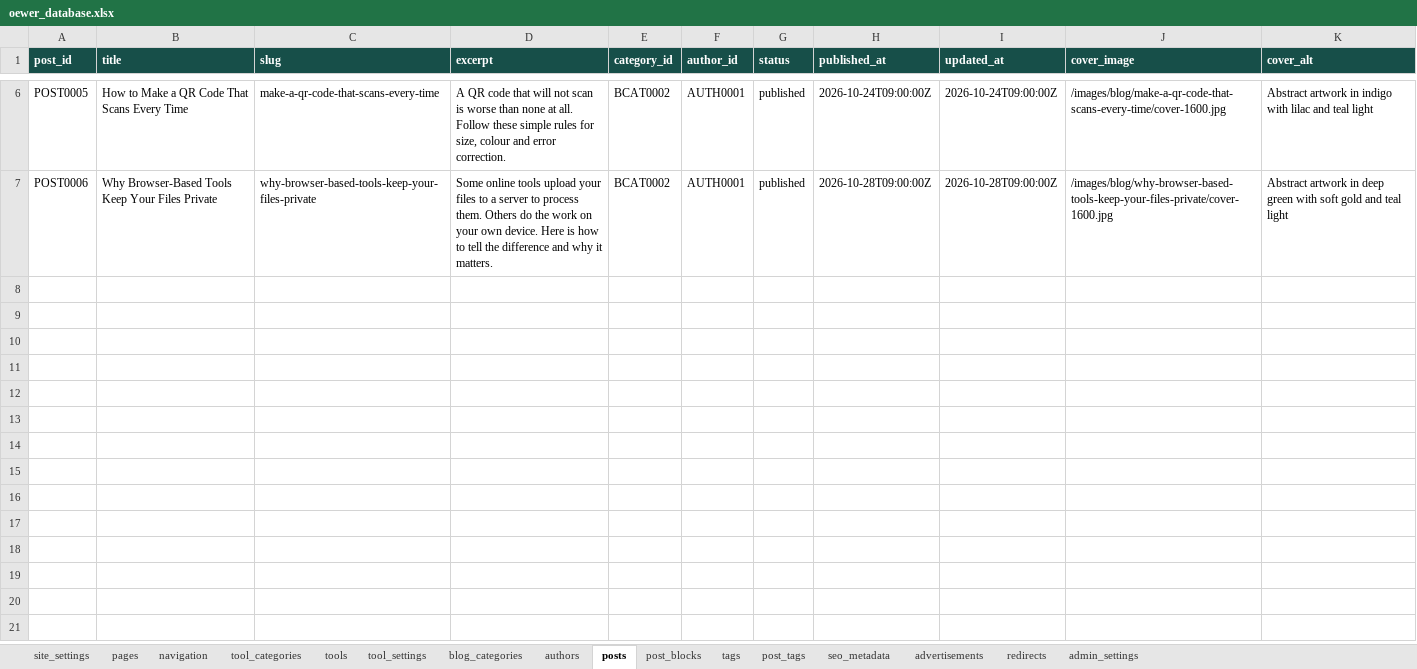
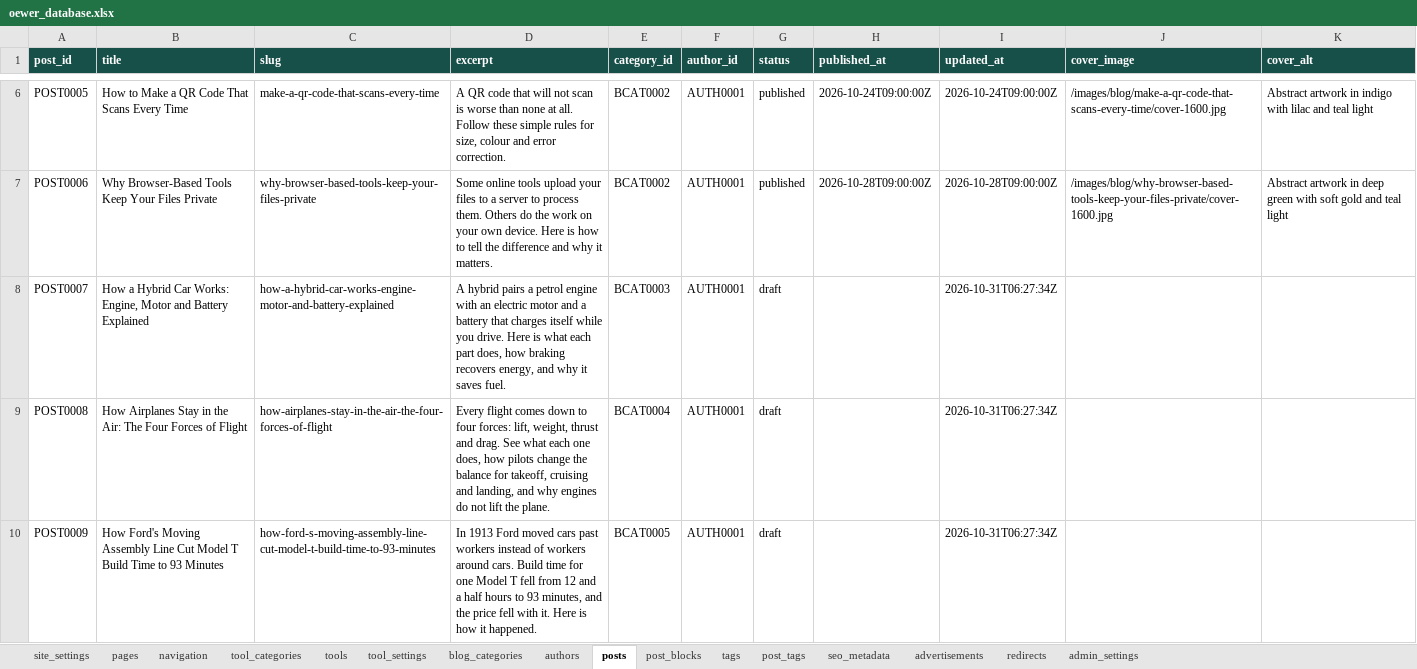
Before and after one commit to oewersolutions/oewer-tools, an Excel workbook: data/oewer_database.xlsx, sheet posts, drawn as a sheet; only a part is shown, gaps mark what is left out; values as stored, in another font and other column widths than the file's, no borders; the diff covers the shown part only; the diff names each change by its address in the sheet, - before the commit and + after, or states it on an @@ line.

```diff
--- a/data/oewer_database.xlsx (sheet posts)
+++ b/data/oewer_database.xlsx (sheet posts)
+row 8: POST0007 | How a Hybrid Car Works: Engine, Motor and Battery Explained | how-a-hybrid-car-works-engine-motor-and-battery-explained | A hybrid pairs a petrol engine with an electric motor and a battery that charges itself while you drive. Here is what each part does, how braking recovers energy, and why it saves fuel. | BCAT0003 | AUTH0001 | draft |  | 2026-10-31T06:27:34Z
+row 9: POST0008 | How Airplanes Stay in the Air: The Four Forces of Flight | how-airplanes-stay-in-the-air-the-four-forces-of-flight | Every flight comes down to four forces: lift, weight, thrust and drag. See what each one does, how pilots change the balance for takeoff, cruising and landing, and why engines do not lift the plane. | BCAT0004 | AUTH0001 | draft |  | 2026-10-31T06:27:34Z
+row 10: POST0009 | How Ford's Moving Assembly Line Cut Model T Build Time to 93 Minutes | how-ford-s-moving-assembly-line-cut-model-t-build-time-to-93-minutes | In 1913 Ford moved cars past workers instead of workers around cars. Build time for one Model T fell from 12 and a half hours to 93 minutes, and the price fell with it. Here is how it happened. | BCAT0005 | AUTH0001 | draft |  | 2026-10-31T06:27:34Z
```
Also changed, not shown: 2 added rows elsewhere in this sheet, sheet post_blocks, sheet tags, sheet post_tags, sheet blog_categories, sheet pages, sheet navigation, 10 other files.
